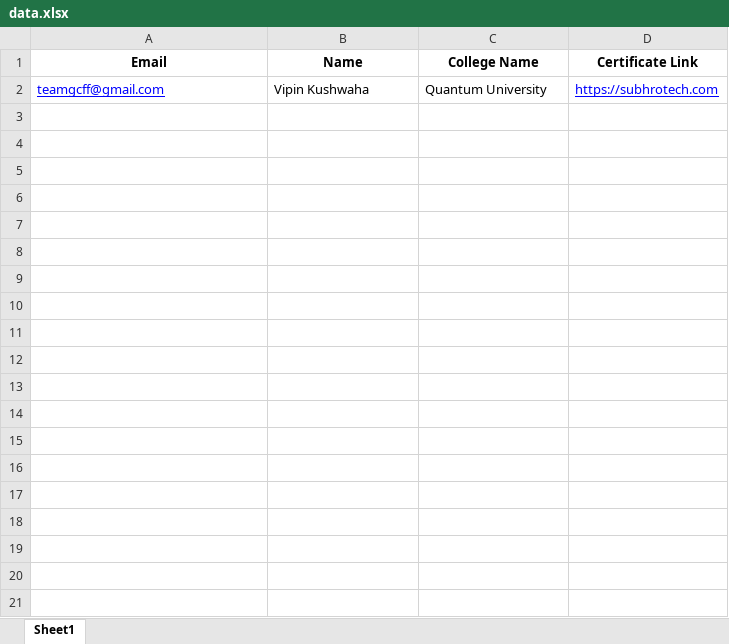
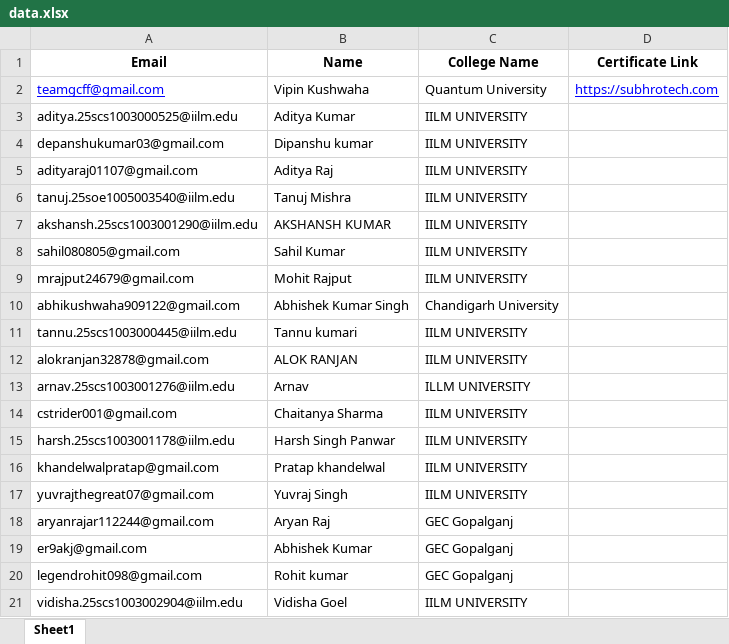
Before and after one commit to Vipin7880/Common, an Excel workbook: Certificate-subhro-tech/data.xlsx, sheet Sheet1, drawn as a sheet; only a part is shown; values as stored, in another font and other column widths than the file's, no borders; the diff covers the shown part only; the diff names each change by its address in the sheet, - before the commit and + after, or states it on an @@ line.

Commit message:
bootcamp certificate generation added

```diff
--- a/Certificate-subhro-tech/data.xlsx (sheet Sheet1)
+++ b/Certificate-subhro-tech/data.xlsx (sheet Sheet1)
+row 3: aditya.25scs1003000525@iilm.edu | Aditya Kumar | IILM UNIVERSITY
+row 4: depanshukumar03@gmail.com | Dipanshu kumar | IILM UNIVERSITY
+row 5: adityaraj01107@gmail.com | Aditya Raj | IILM UNIVERSITY
+row 6: tanuj.25soe1005003540@iilm.edu | Tanuj Mishra | IILM UNIVERSITY
+row 7: akshansh.25scs1003001290@iilm.edu | AKSHANSH KUMAR | IILM UNIVERSITY
+row 8: sahil080805@gmail.com | Sahil Kumar | IILM UNIVERSITY
+row 9: mrajput24679@gmail.com | Mohit Rajput | IILM UNIVERSITY
+row 10: abhikushwaha909122@gmail.com | Abhishek Kumar Singh | Chandigarh University
+row 11: tannu.25scs1003000445@iilm.edu | Tannu kumari | IILM UNIVERSITY
+row 12: alokranjan32878@gmail.com | ALOK RANJAN | IILM UNIVERSITY
+row 13: arnav.25scs1003001276@iilm.edu | Arnav | ILLM UNIVERSITY
+row 14: cstrider001@gmail.com | Chaitanya Sharma | IILM UNIVERSITY
+row 15: harsh.25scs1003001178@iilm.edu | Harsh Singh Panwar | IILM UNIVERSITY
+row 16: khandelwalpratap@gmail.com | Pratap khandelwal | IILM UNIVERSITY
+row 17: yuvrajthegreat07@gmail.com | Yuvraj Singh | IILM UNIVERSITY
+row 18: aryanrajar112244@gmail.com | Aryan Raj | GEC Gopalganj
+row 19: er9akj@gmail.com | Abhishek Kumar | GEC Gopalganj
+row 20: legendrohit098@gmail.com | Rohit kumar | GEC Gopalganj
+row 21: vidisha.25scs1003002904@iilm.edu | Vidisha Goel | IILM UNIVERSITY
```
Also changed, not shown: 10 added rows elsewhere in this sheet, 8 other files.
